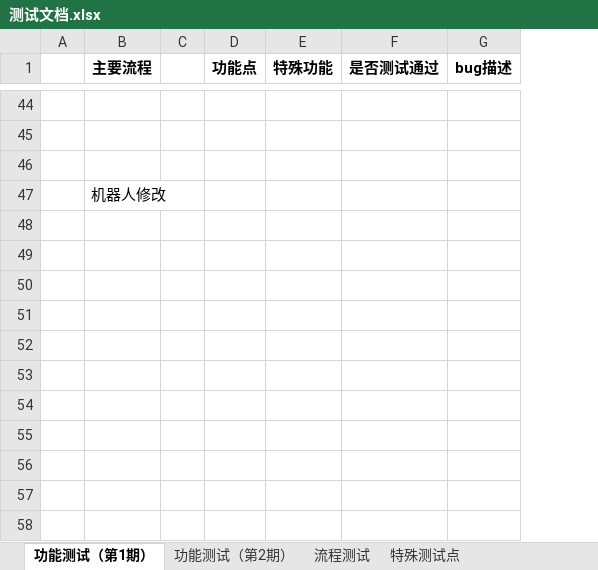
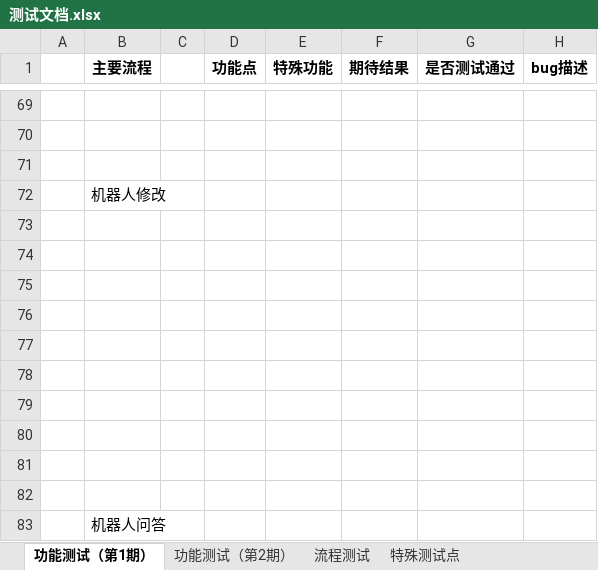
Before and after one commit to cxb1004/chatrobot, an Excel workbook: docs/02开发文档/测试文档.xlsx, sheet 功能测试（第1期）, drawn as a sheet; only a part is shown, gaps mark what is left out; values as stored, in another font and other column widths than the file's, no borders; the diff covers the shown part only; the diff names each change by its address in the sheet, - before the commit and + after, or states it on an @@ line.

```diff
--- a/docs/02开发文档/测试文档.xlsx (sheet 功能测试（第1期）)
+++ b/docs/02开发文档/测试文档.xlsx (sheet 功能测试（第1期）)
+column F (期待结果), empty
+row 73: (empty)
+row 74: (empty)
+row 75: (empty)
+row 76: (empty)
+row 77: (empty)
+row 78: (empty)
+row 79: (empty)
+row 80: (empty)
+row 81: (empty)
+row 82: (empty)
+row 83:  | 机器人问答
```
Also changed, not shown: 28 added rows, 3 removed rows and 4 edited cells elsewhere in this sheet, 3 other files.
